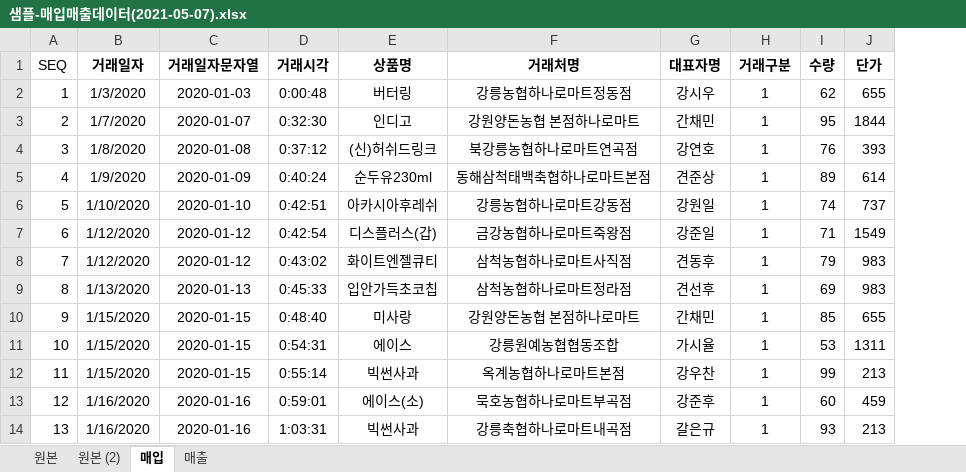
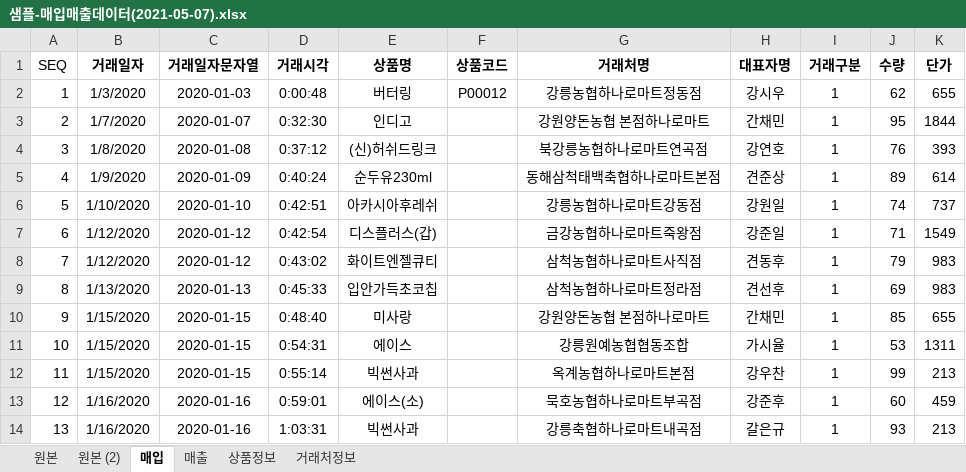
Before and after one commit to callor/Biz-DBMS-403-2021-04, an Excel workbook: 농협마트/샘플-매입매출데이터(2021-05-07).xlsx, sheet 매입, drawn as a sheet; only a part is shown; values as stored, in another font and other column widths than the file's, no borders; the diff names each change by its address in the sheet, - before the commit and + after, or states it on an @@ line.

```diff
--- a/농협마트/샘플-매입매출데이터(2021-05-07).xlsx (sheet 매입)
+++ b/농협마트/샘플-매입매출데이터(2021-05-07).xlsx (sheet 매입)
+sheet tab: 상품정보
+sheet tab: 거래처정보
+column F (상품코드), row 2: P00012
```
Also changed, not shown: 농협마트/양식샘플-매입매출데이터 테이블명세(2021-05-07).xlsx, 3 other files.
